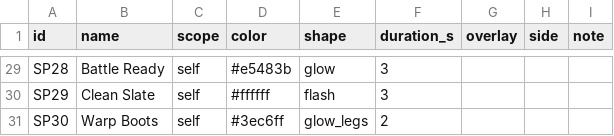
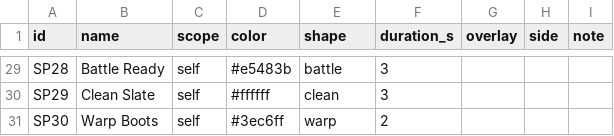
Before and after one commit to mundiakaluson/sprite-tan, a CSV file: data/support_auras.csv, drawn as a sheet; only a part is shown, gaps mark what is left out; the diff covers the shown part only; the diff names each change by its address in the sheet, - before the commit and + after, or states it on an @@ line.

```diff
--- a/data/support_auras.csv
+++ b/data/support_auras.csv
-E29 (shape): glow
+E29 (shape): battle
-E30 (shape): flash
+E30 (shape): clean
-E31 (shape): glow_legs
+E31 (shape): warp
```
Also changed, not shown: 27 edited cells elsewhere in this file, 3 other files.
